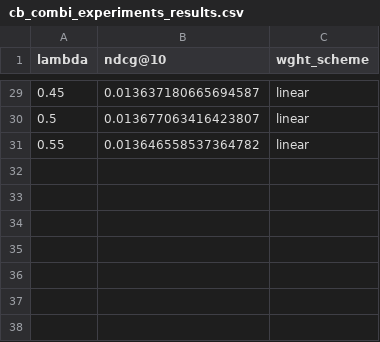
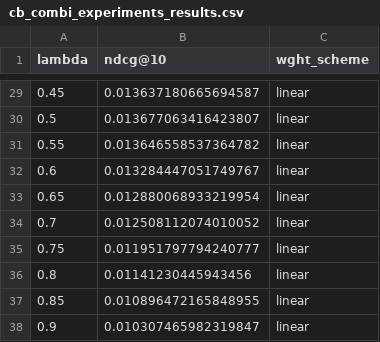
Before and after one commit to SebWae/dr-podcast-recsys-bsc-project, a CSV file: experiments/cb_combi_experiments_results.csv, drawn as a sheet; only a part is shown, gaps mark what is left out.

Commit message:
progress on cb combi experiments

```diff
--- a/experiments/cb_combi_experiments_results.csv
+++ b/experiments/cb_combi_experiments_results.csv
@@ -31 +31,8 @@ lambda, ndcg@10, wght_scheme
 0.55,0.013646558537364782,linear
+0.6,0.013284447051749767,linear
+0.65,0.012880068933219954,linear
+0.7,0.012508112074010052,linear
+0.75,0.011951797794240777,linear
+0.8,0.01141230445943456,linear
+0.85,0.010896472165848955,linear
+0.9,0.010307465982319847,linear
```
